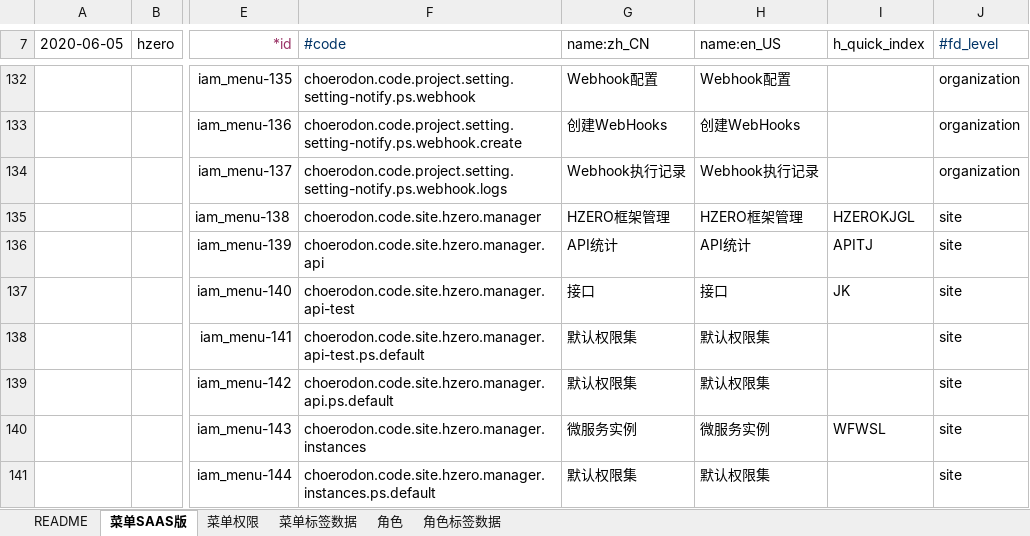
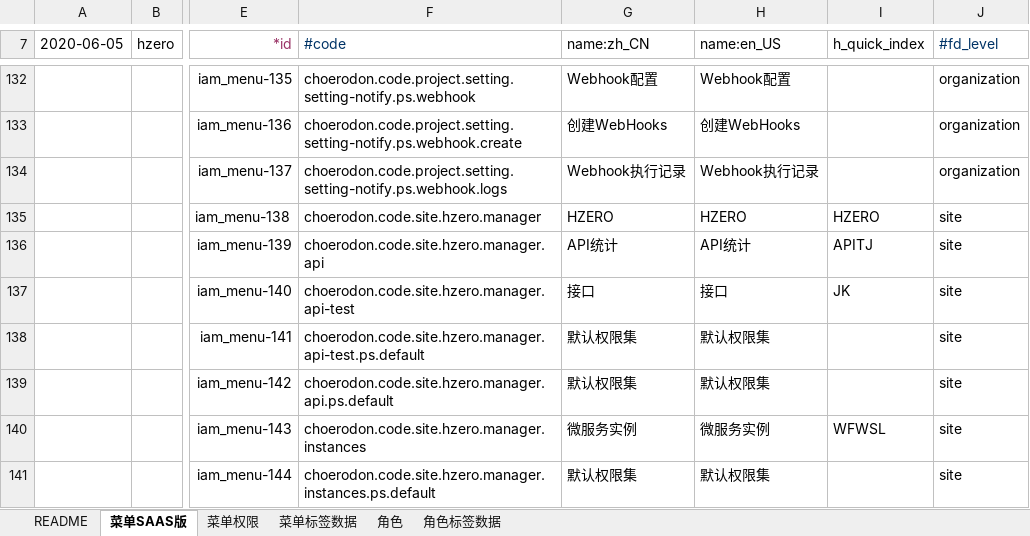
Before and after one commit to open-hand/choerodon-iam, an Excel workbook: src/main/resources/script/db/init-data/hzero_platform/hzero_platform/choerodon-iam-menu-user-role-label.xlsx, sheet 菜单SAAS版, drawn as a sheet; only a part is shown, gaps mark what is left out; values as stored, in another font and other column widths than the file's, no borders; the diff names each change by its address in the sheet, - before the commit and + after, or states it on an @@ line.

Commit message:
[FIX]修改菜单excel

```diff
--- a/src/main/resources/script/db/init-data/hzero_platform/hzero_platform/choerodon-iam-menu-user-role-label.xlsx (sheet 菜单SAAS版)
+++ b/src/main/resources/script/db/init-data/hzero_platform/hzero_platform/choerodon-iam-menu-user-role-label.xlsx (sheet 菜单SAAS版)
-G135 (name:zh_CN): HZERO框架管理
+G135 (name:zh_CN): HZERO
-H135 (name:en_US): HZERO框架管理
+H135 (name:en_US): HZERO
-I135 (h_quick_index): HZEROKJGL
+I135 (h_quick_index): HZERO
```
